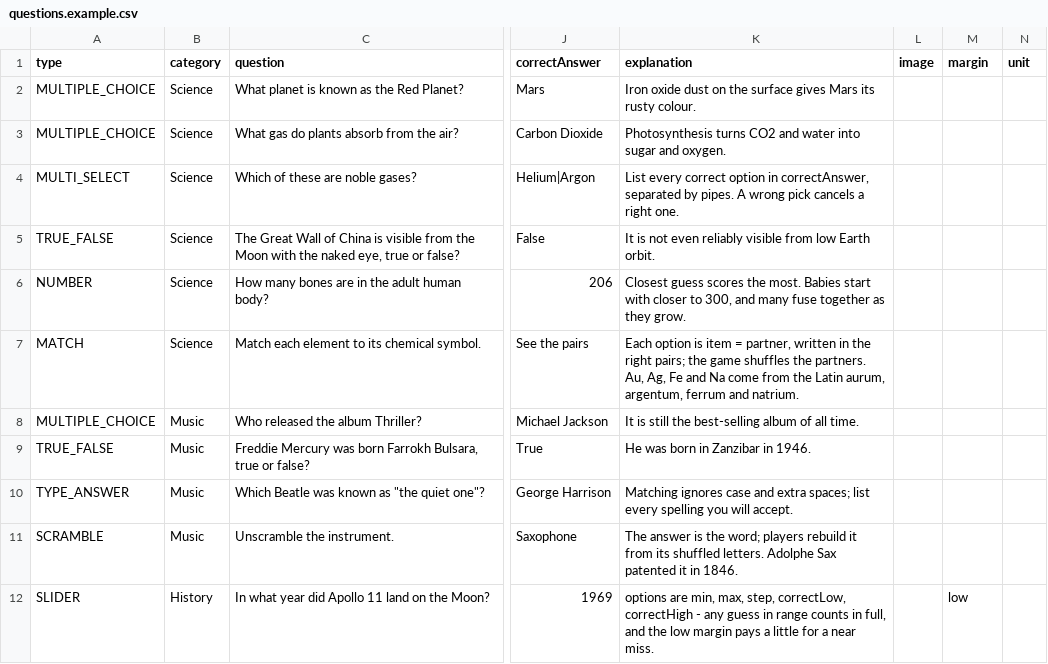
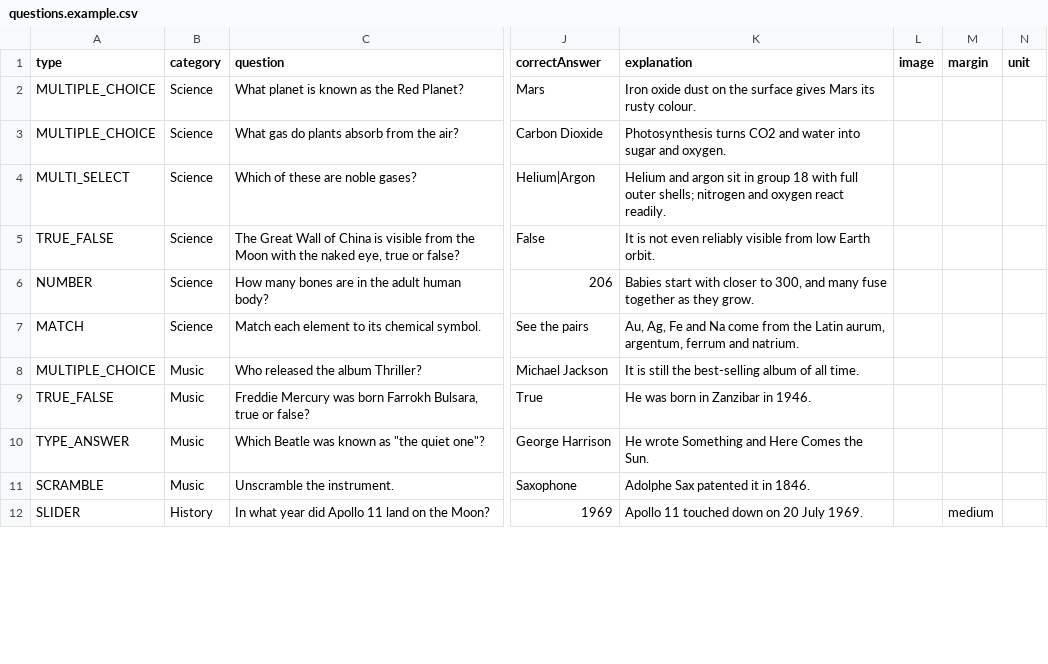
Before and after one commit to OmniFlexFitness/OmniTrivia, a CSV file: questions.example.csv, drawn as a sheet; only a part is shown, gaps mark what is left out; the diff covers the shown part only; the diff names each change by its address in the sheet, - before the commit and + after, or states it on an @@ line.

```diff
--- a/questions.example.csv
+++ b/questions.example.csv
-K4 (explanation): List every correct option in correctAnswer, separated by pipes. A wrong pick cancels a right one.
+K4 (explanation): Helium and argon sit in group 18 with full outer shells; nitrogen and oxygen react readily.
-K6 (explanation): Closest guess scores the most. Babies start…
+K6 (explanation): Babies start…
-K7 (explanation): Each option is item = partner, written in the right pairs; the game shuffles the partners. Au, Ag,…
+K7 (explanation): Au, Ag,…
-K10 (explanation): Matching ignores case and extra spaces; list every spelling you will accept.
+K10 (explanation): He wrote Something and Here Comes the Sun.
-K11 (explanation): The answer is the word; players rebuild it from its shuffled letters. Adolphe Sax…
+K11 (explanation): Adolphe Sax…
-K12 (explanation): options are min, max, step, correctLow, correctHigh - any guess in range counts in full, and the low margin pays a little for a near miss.
+K12 (explanation): Apollo 11 touched down on 20 July 1969.
-M12 (margin): low
+M12 (margin): medium
```
Also changed, not shown: 8 edited cells elsewhere in this file, 39 other files.
